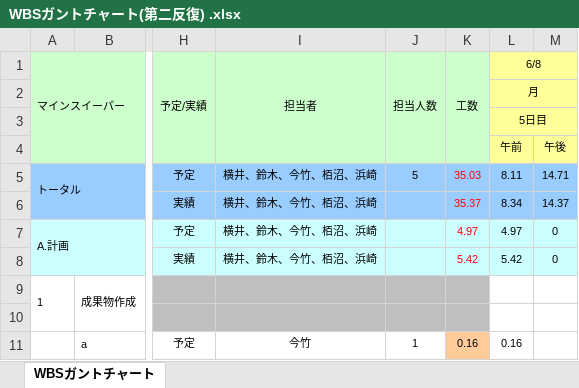
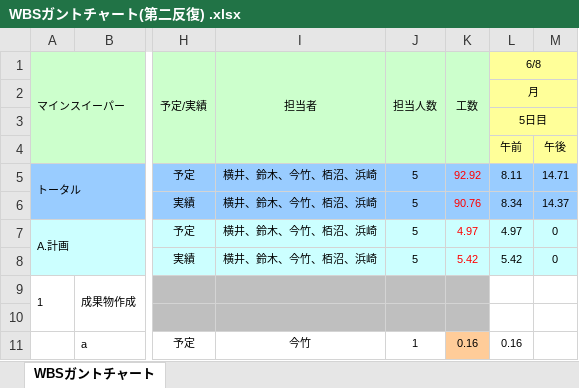
Before and after one commit to Yuma-Hamasaki/zero1_newProject, an Excel workbook: 00_mamagement/WBSガントチャート(第二反復) .xlsx, sheet WBSガントチャート, drawn as a sheet; only a part is shown, gaps mark what is left out; values as stored, in another font and other column widths than the file's, no borders; charts and pictures and conditional formats not drawn; the diff names each change by its address in the sheet, - before the commit and + after, or states it on an @@ line.

```diff
--- a/00_mamagement/WBSガントチャート(第二反復) .xlsx (sheet WBSガントチャート)
+++ b/00_mamagement/WBSガントチャート(第二反復) .xlsx (sheet WBSガントチャート)
-K5 (工数): 35.03
+K5 (工数): 92.92
-J6:J8 (担当人数): (empty)
+J6:J8 (担当人数): 5
-K6 (工数): 35.37
+K6 (工数): 90.76
```
Also changed, not shown: 00_mamagement/WBSガントチャート(第三反復).xlsx.
